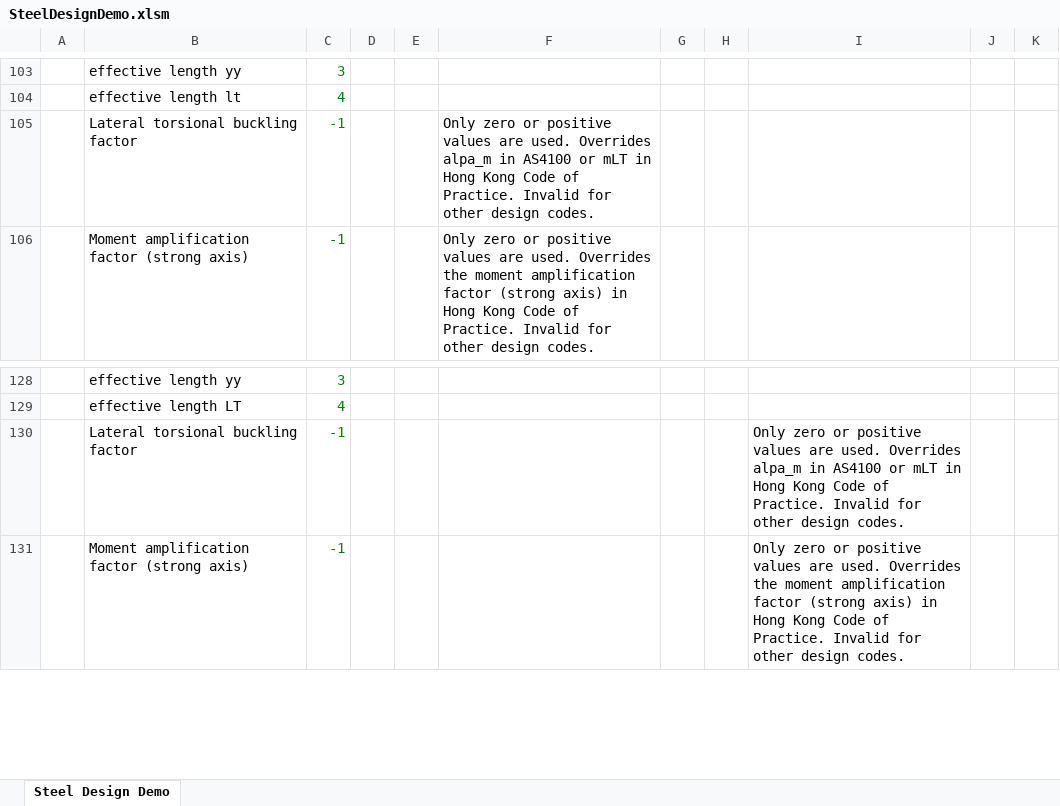
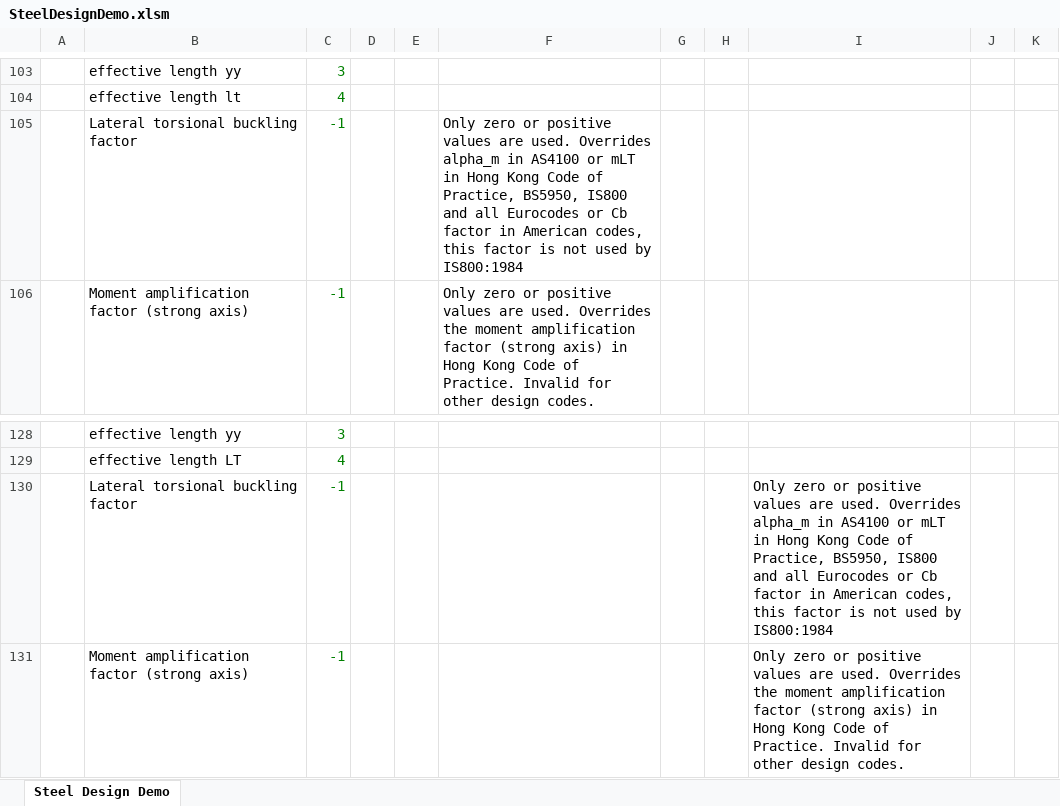
Before and after one commit to arup-group/oasys-sample-files, an Excel workbook: gsa/10.1/Steel/SteelDesignDemo.xlsm, sheet Steel Design Demo, drawn as a sheet; only a part is shown, gaps mark what is left out; values as stored, in another font and other column widths than the file's, no borders; the diff names each change by its address in the sheet, - before the commit and + after, or states it on an @@ line.

Commit message:
GSA-6212 update steel design demo sample file

```diff
--- a/gsa/10.1/Steel/SteelDesignDemo.xlsm (sheet Steel Design Demo)
+++ b/gsa/10.1/Steel/SteelDesignDemo.xlsm (sheet Steel Design Demo)
-F105: …used. Overrides alpa_m in AS4100 or mLT in Hong Kong Code of Practice. Invalid for other design codes.
+F105: …used. Overrides alpha_m in AS4100 or mLT in Hong Kong Code of Practice, BS5950, IS800 and all Eurocodes or Cb factor in American codes, this factor is not used by IS800:1984
-I130: …used. Overrides alpa_m in AS4100 or mLT in Hong Kong Code of Practice. Invalid for other design codes.
+I130: …used. Overrides alpha_m in AS4100 or mLT in Hong Kong Code of Practice, BS5950, IS800 and all Eurocodes or Cb factor in American codes, this factor is not used by IS800:1984
```
